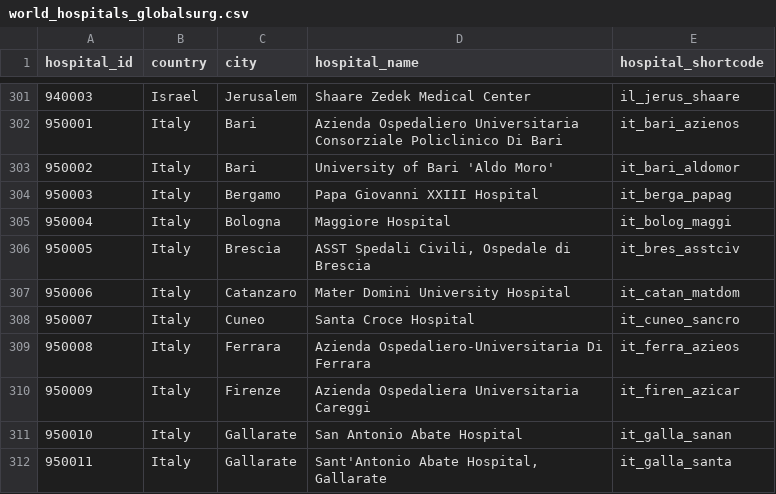
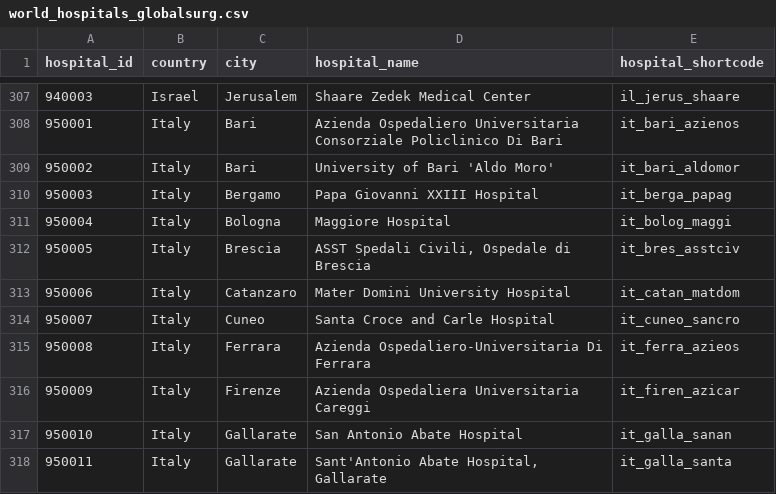
Before and after one commit to SurgicalInformatics/world_hospitals, a CSV file: world_hospitals_globalsurg.csv, drawn as a sheet; only a part is shown, gaps mark what is left out; the diff covers the shown part only.

Commit message:
Added Kosovo, minor updaed to a couple of hospital names + added 6 Indian hospitals

```diff
--- a/world_hospitals_globalsurg.csv
+++ b/world_hospitals_globalsurg.csv
@@ -307,3 +313,3 @@ hospital_id,country,city,hospital_name,hospital_shortcode
 950006,Italy,Catanzaro,Mater Domini University Hospital,it_catan_matdom
-950007,Italy,Cuneo,Santa Croce Hospital,it_cuneo_sancro
+950007,Italy,Cuneo,Santa Croce and Carle Hospital,it_cuneo_sancro
 950008,Italy,Ferrara,Azienda Ospedaliero-Universitaria Di Ferrara,it_ferra_azieos
```
Also changed, not shown: 7 added rows and 6 edited cells elsewhere in this file, globalsurg_countries_list.csv.
